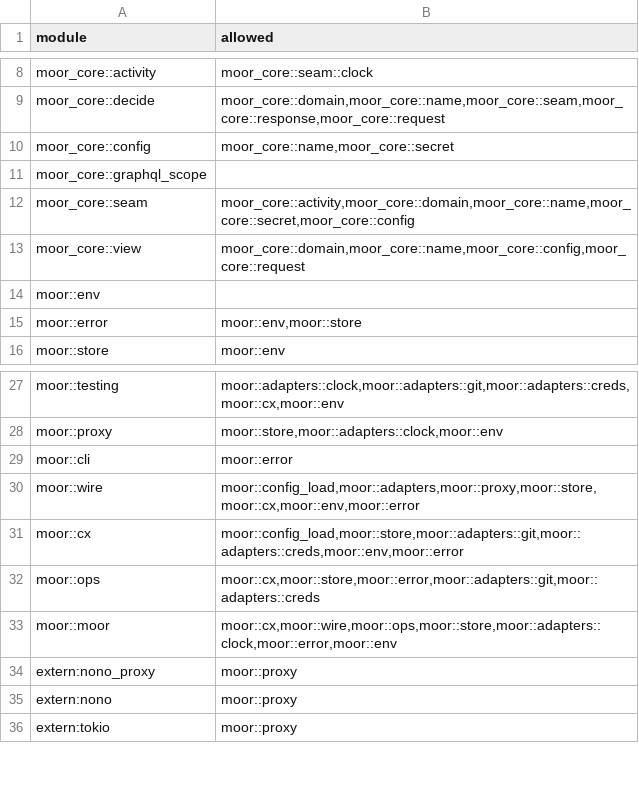
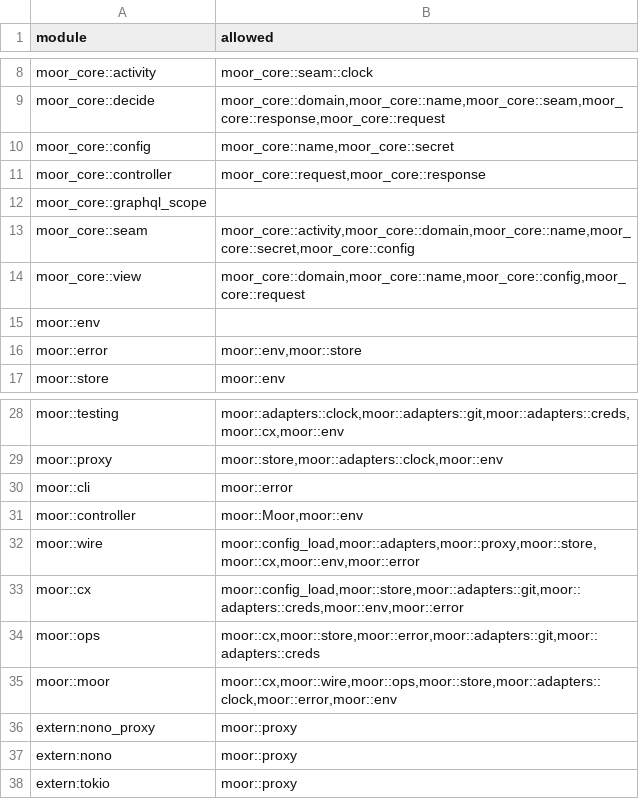
Before and after one commit to IniZio/moor, a TSV file: tools/layering.tsv, drawn as a sheet; only a part is shown, gaps mark what is left out.

Commit message:
feat(moor): serve requests from a controller daemon on a local socket

```diff
--- a/tools/layering.tsv
+++ b/tools/layering.tsv
@@ -10,2 +10,3 @@ moor_core::decide	moor_core::domain,moor_core::name,moor_core::seam,moor_core::r
 moor_core::config	moor_core::name,moor_core::secret
+moor_core::controller	moor_core::request,moor_core::response
 moor_core::graphql_scope	
@@ -29,2 +30,3 @@ moor::proxy	moor::store,moor::adapters::clock,moor::env
 moor::cli	moor::error
+moor::controller	moor::Moor,moor::env
 moor::wire	moor::config_load,moor::adapters,moor::proxy,moor::store,moor::cx,moor::env,moor::error
```
Also changed, not shown: 19 other files.
